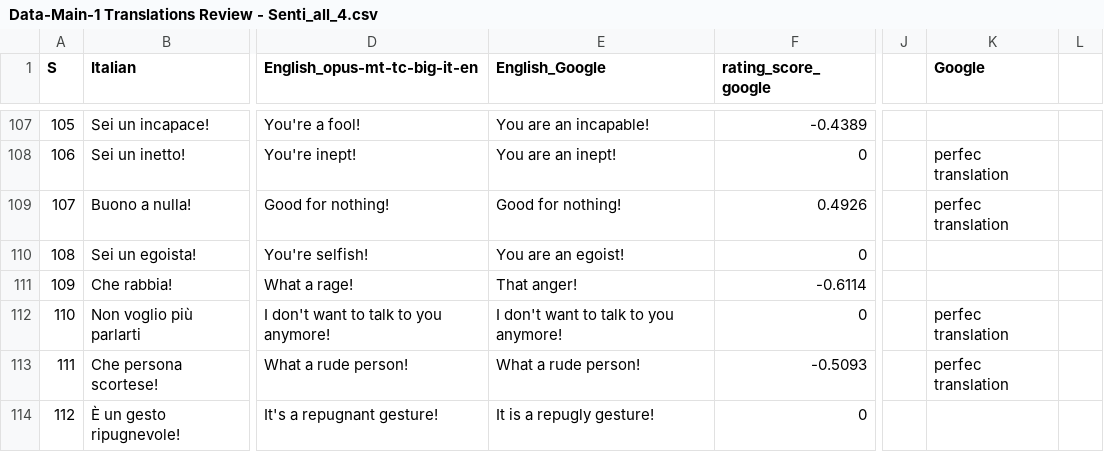
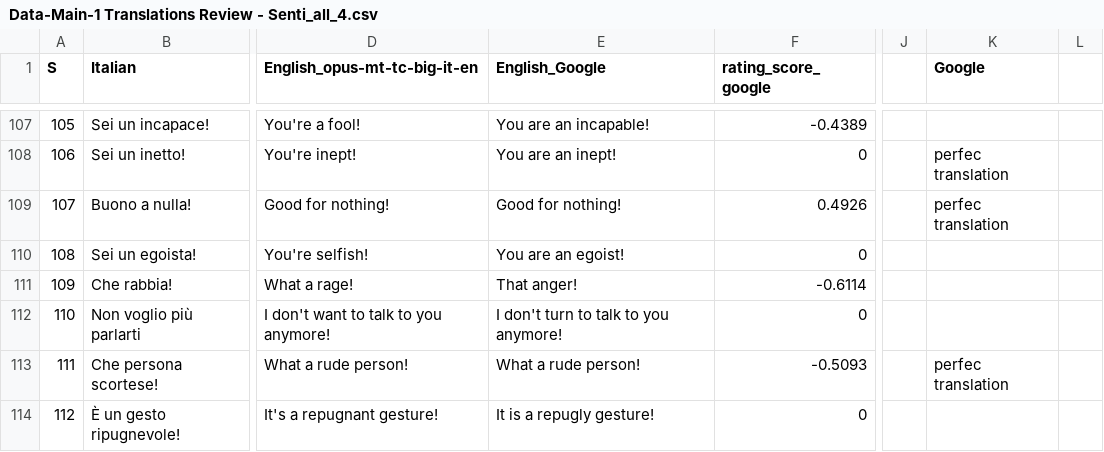
Before and after one commit to rianders/mtnlpxlmsentiment, a CSV file: data/Data-Main-1 Translations Review - Senti_all_4.csv, drawn as a sheet; only a part is shown, gaps mark what is left out; the diff names each change by its address in the sheet, - before the commit and + after, or states it on an @@ line.

Commit message:
Updated the incorrect Google Translate line

```diff
--- a/data/Data-Main-1 Translations Review - Senti_all_4.csv
+++ b/data/Data-Main-1 Translations Review - Senti_all_4.csv
-E112 (English_Google): I don't want to talk to you anymore!
+E112 (English_Google): I don't turn to talk to you anymore!
-K112 (Google): perfec translation
+K112 (Google): (empty)
```
